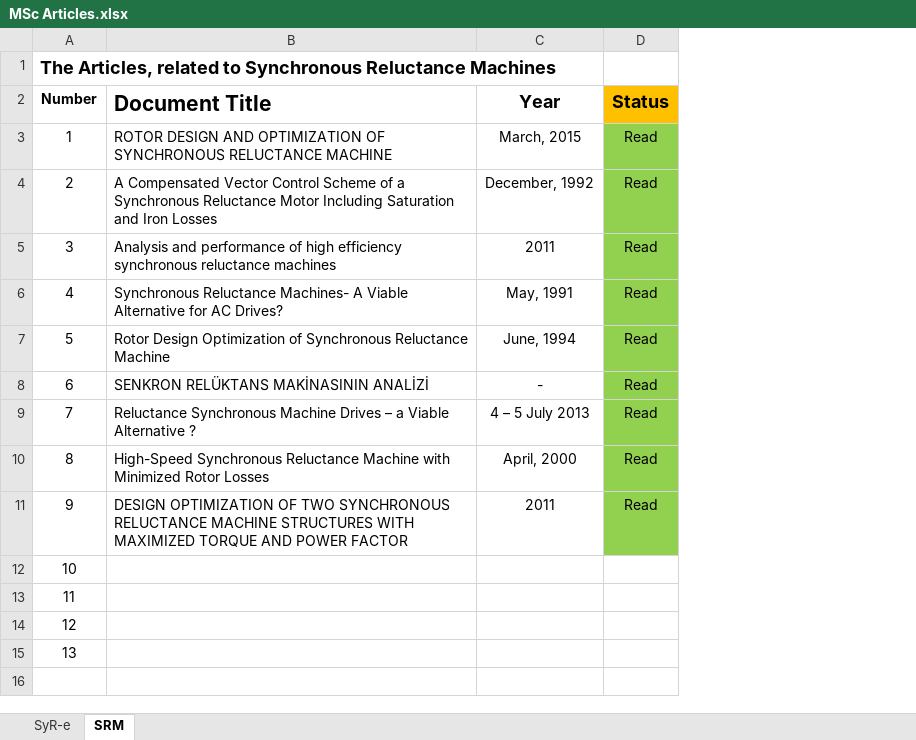
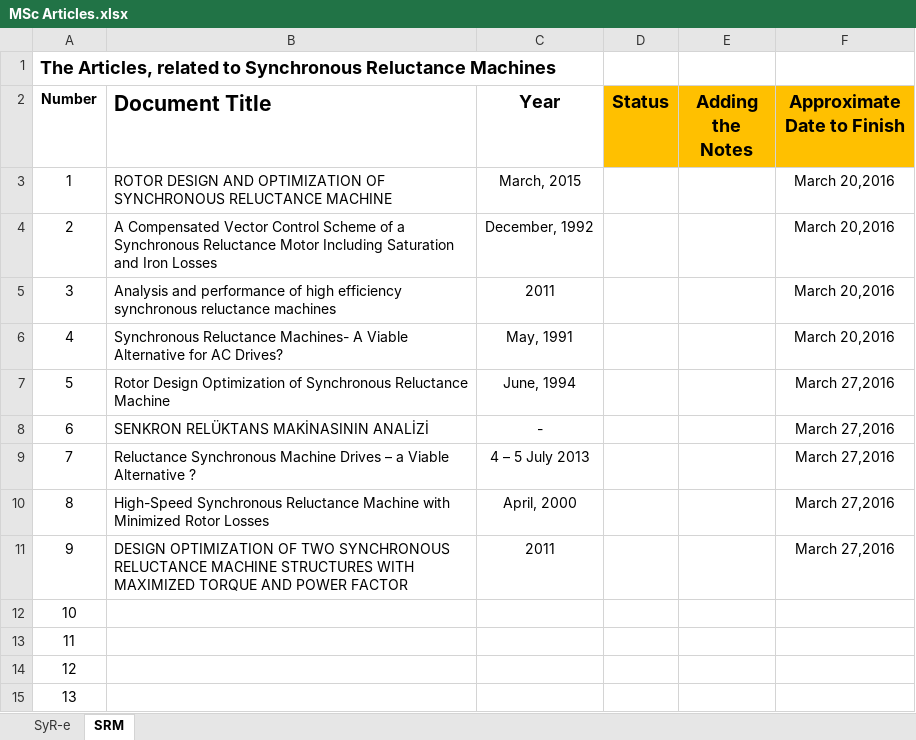
Before and after one commit to Bacchustaf/GitHub, an Excel workbook: MSc_Background/MSc Articles.xlsx, sheet SRM, drawn as a sheet; values as stored, in another font and other column widths than the file's, no borders; the diff names each change by its address in the sheet, - before the commit and + after, or states it on an @@ line.

Commit message:
Documents
Approximated finished times are added.

```diff
--- a/MSc_Background/MSc Articles.xlsx (sheet SRM)
+++ b/MSc_Background/MSc Articles.xlsx (sheet SRM)
+column E (Adding the Notes), empty
+column F (Approximate Date to Finish), rows 3-11: March 20,2016 | March 20,2016 | March 20,2016 | March 20,2016 | March 27,2016 | March 27,2016 | March 27,2016 | March 27,2016 | March 27,2016
-D3:D11 (Status): Read
+D3:D11 (Status): (empty)
-D3:D11 fill: #92D050
+D3:D11 fill: none
```
Also changed, not shown: sheet SyR-e.
